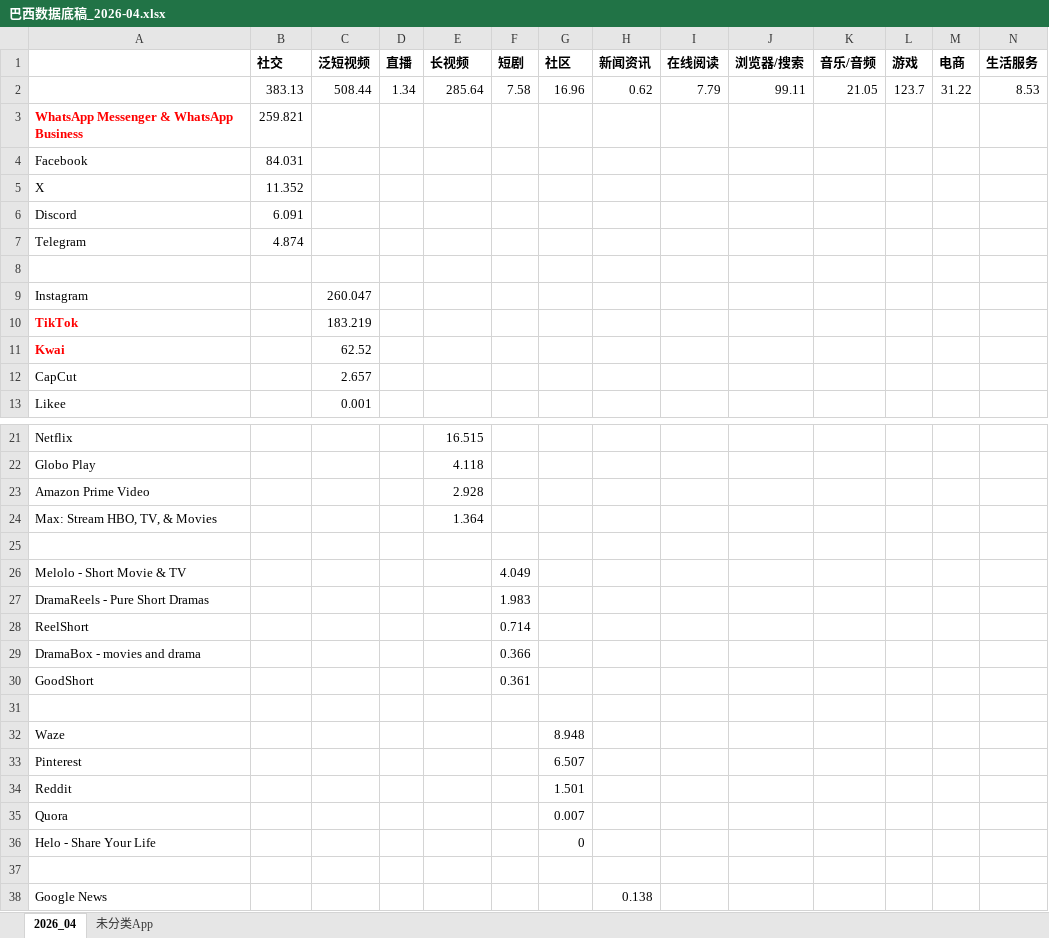
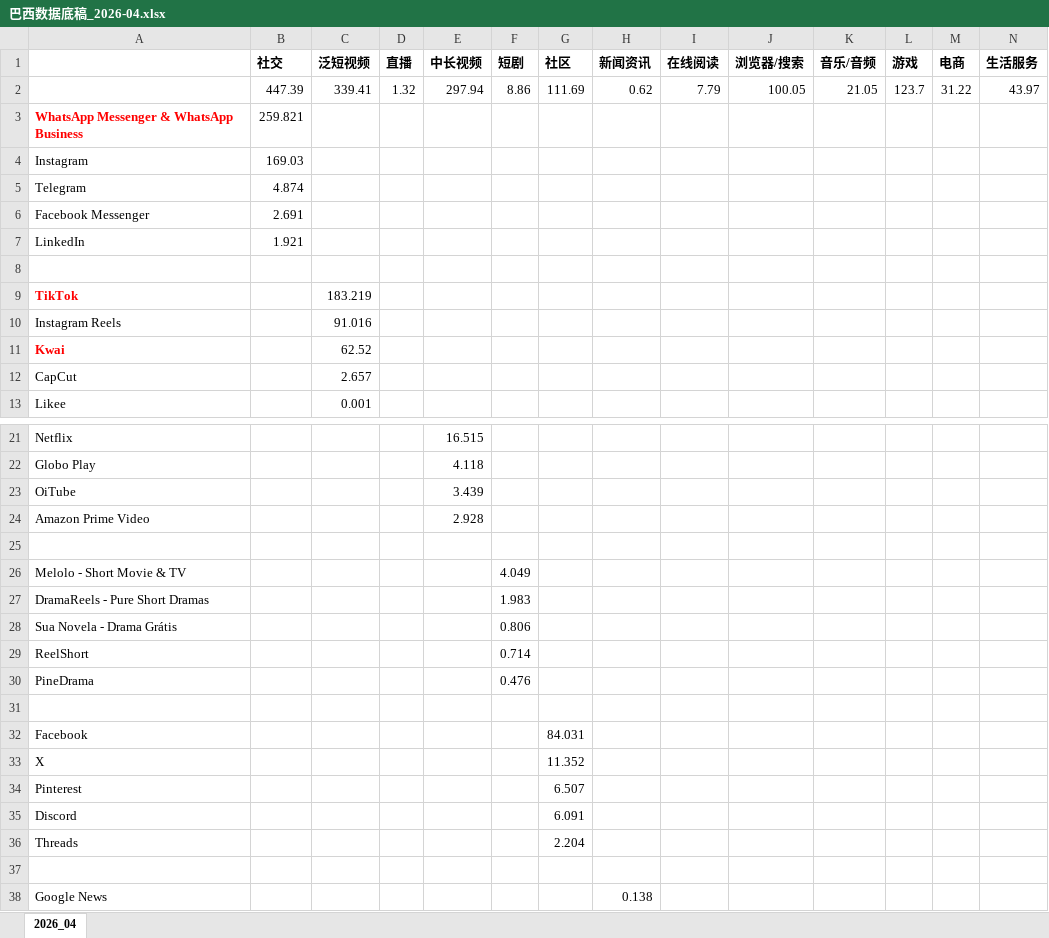
Before and after one commit to huangxindi2002-cmyk/data-auto, an Excel workbook: docs/data/巴西数据底稿_2026-04.xlsx, sheet 2026_04, drawn as a sheet; only a part is shown, gaps mark what is left out; values as stored, in another font and other column widths than the file's, no borders; removed rows and columns are numbered as before the commit, all else as after; rows hold the shown columns only; the diff covers the shown part only; the diff names each change by its address in the sheet, - before the commit and + after, or states it on an @@ line.

```diff
--- a/docs/data/巴西数据底稿_2026-04.xlsx (sheet 2026_04)
+++ b/docs/data/巴西数据底稿_2026-04.xlsx (sheet 2026_04)
-sheet tab: 未分类App
-E1: 长视频
+E1: 中长视频
-row 2:  | 383.13 | 508.44 | 1.34 | 285.64 | 7.58 | 16.96 | 0.62 | 7.79 | 99.11 | 21.05 | 123.7 | 31.22 | 8.53
+row 2:  | 447.39 | 339.41 | 1.32 | 297.94 | 8.86 | 111.69 | 0.62 | 7.79 | 100.05 | 21.05 | 123.7 | 31.22 | 43.97
-row 4: Facebook | 84.031
-row 5: X | 11.352
-row 6: Discord | 6.091
+row 4: Instagram | 169.03
+row 6: Facebook Messenger | 2.691
+row 7: LinkedIn | 1.921
-row 9: Instagram |  | 260.047
+row 10: Instagram Reels |  | 91.016
+row 23: OiTube |  |  |  | 3.439
-row 24: Max: Stream HBO, TV, & Movies |  |  |  | 1.364
+row 28: Sua Novela - Drama Grátis |  |  |  |  | 0.806
-row 29: DramaBox - movies and drama |  |  |  |  | 0.366
-row 30: GoodShort |  |  |  |  | 0.361
+row 30: PineDrama |  |  |  |  | 0.476
-row 32: Waze |  |  |  |  |  | 8.948
+row 32: Facebook |  |  |  |  |  | 84.031
+row 33: X |  |  |  |  |  | 11.352
-row 34: Reddit |  |  |  |  |  | 1.501
-row 35: Quora |  |  |  |  |  | 0.007
-row 36: Helo - Share Your Life |  |  |  |  |  | 0
+row 35: Discord |  |  |  |  |  | 6.091
+row 36: Threads |  |  |  |  |  | 2.204
```
Also changed, not shown: 5 added rows, 5 removed rows and 9 edited cells elsewhere in this sheet, docs/data/巴西数据底稿_2025-11.xlsx, docs/data/巴西数据底稿_2025-12.xlsx, 18 other files.
